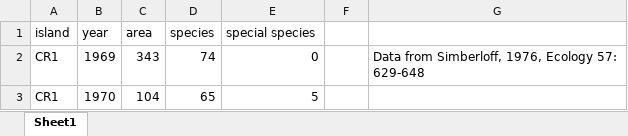
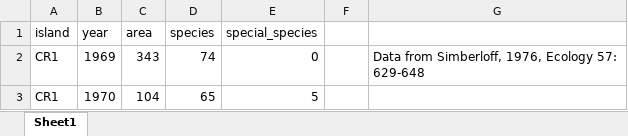
Before and after one commit to mtaylor-semo/438, an Excel workbook: units/5_island_biogeo/analysis/arboreal_arthropods.xlsx, sheet Sheet1, drawn as a sheet; only a part is shown; values as stored, in another font and other column widths than the file's, no borders; the diff names each change by its address in the sheet, - before the commit and + after, or states it on an @@ line.

```diff
--- a/units/5_island_biogeo/analysis/arboreal_arthropods.xlsx (sheet Sheet1)
+++ b/units/5_island_biogeo/analysis/arboreal_arthropods.xlsx (sheet Sheet1)
-E1: special species
+E1: special_species
```
Also changed, not shown: 1 other file.
